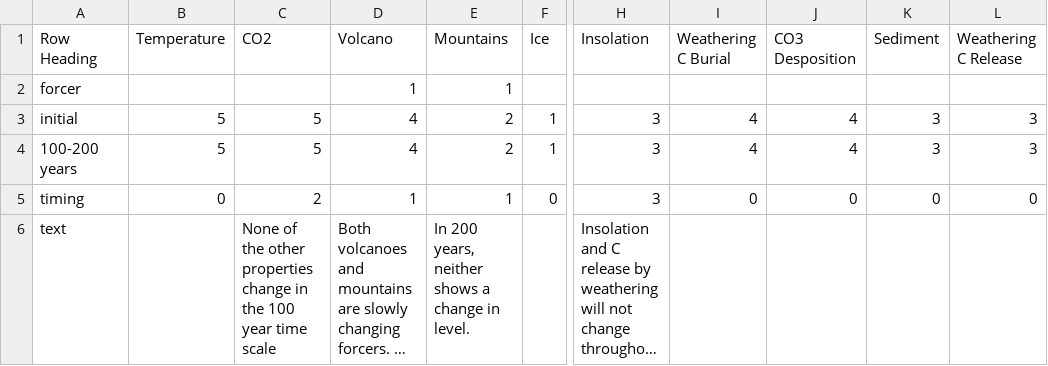
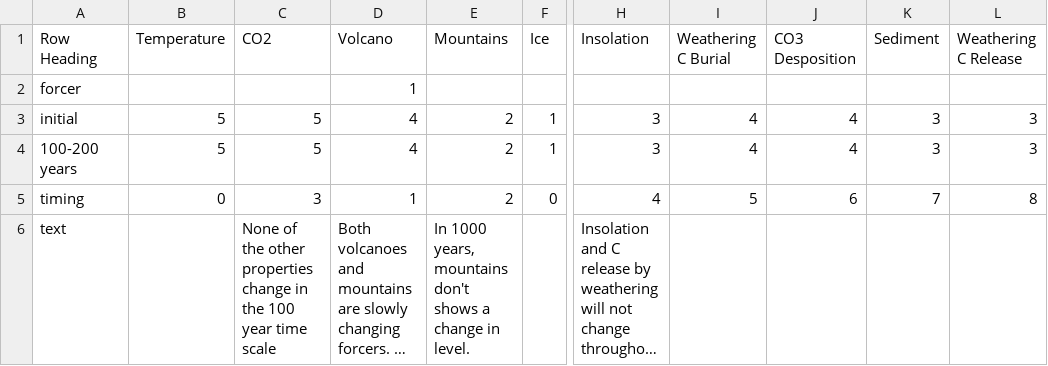
Before and after one commit to byuitechops/planet-simulator-v2, a CSV file: csvs/MountainsUpVolcanoesDown.csv, drawn as a sheet; only a part is shown, gaps mark what is left out; long unchanged cells end in …; the diff covers the shown part only; the diff names each change by its address in the sheet, - before the commit and + after, or states it on an @@ line.

```diff
--- a/csvs/MountainsUpVolcanoesDown.csv
+++ b/csvs/MountainsUpVolcanoesDown.csv
-E2 (Mountains): 1
+E2 (Mountains): (empty)
-C5 (CO2): 2
+C5 (CO2): 3
-E5 (Mountains): 1
+E5 (Mountains): 2
-H5 (Insolation): 3
+H5 (Insolation): 4
-I5 (Weathering C Burial): 0
+I5 (Weathering C Burial): 5
-J5 (CO3 Desposition): 0
+J5 (CO3 Desposition): 6
-K5 (Sediment): 0
+K5 (Sediment): 7
-L5 (Weathering C Release): 0
+L5 (Weathering C Release): 8
-E6 (Mountains): In 200 years, neither shows a…
+E6 (Mountains): In 1000 years, mountains don't shows a…
```
Also changed, not shown: 49 edited cells elsewhere in this file, csvs/CBurialUp.csv.
